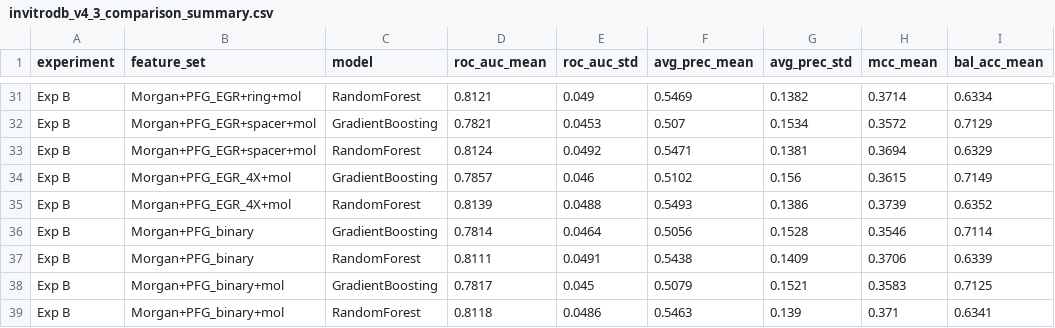
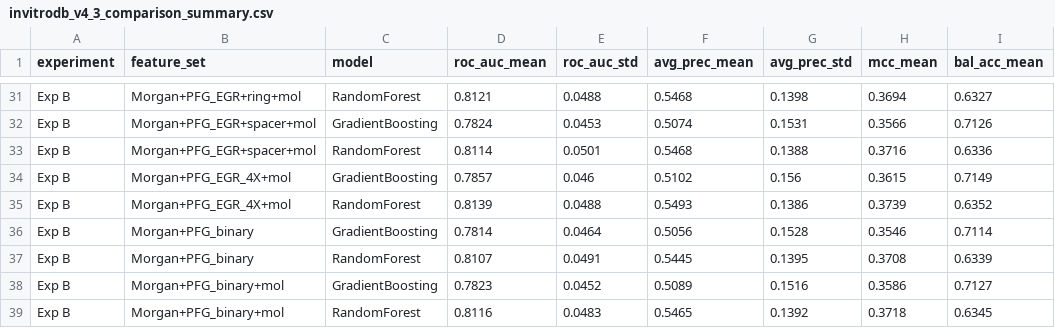
Before and after one commit to LucMiaz/PFASGroups, a CSV file: benchmark/data/invitrodb_v4_3_comparison_summary.csv, drawn as a sheet; only a part is shown, gaps mark what is left out; the diff covers the shown part only; the diff names each change by its address in the sheet, - before the commit and + after, or states it on an @@ line.

```diff
--- a/benchmark/data/invitrodb_v4_3_comparison_summary.csv
+++ b/benchmark/data/invitrodb_v4_3_comparison_summary.csv
-E31 (roc_auc_std): 0.049
+E31 (roc_auc_std): 0.0488
-F31 (avg_prec_mean): 0.5469
+F31 (avg_prec_mean): 0.5468
-G31 (avg_prec_std): 0.1382
+G31 (avg_prec_std): 0.1398
-H31 (mcc_mean): 0.3714
+H31 (mcc_mean): 0.3694
-I31 (bal_acc_mean): 0.6334
+I31 (bal_acc_mean): 0.6327
-D32 (roc_auc_mean): 0.7821
+D32 (roc_auc_mean): 0.7824
-F32 (avg_prec_mean): 0.507
+F32 (avg_prec_mean): 0.5074
-G32 (avg_prec_std): 0.1534
+G32 (avg_prec_std): 0.1531
-H32 (mcc_mean): 0.3572
+H32 (mcc_mean): 0.3566
-I32 (bal_acc_mean): 0.7129
+I32 (bal_acc_mean): 0.7126
-D33 (roc_auc_mean): 0.8124
+D33 (roc_auc_mean): 0.8114
-E33 (roc_auc_std): 0.0492
+E33 (roc_auc_std): 0.0501
-F33 (avg_prec_mean): 0.5471
+F33 (avg_prec_mean): 0.5468
-G33 (avg_prec_std): 0.1381
+G33 (avg_prec_std): 0.1388
-H33 (mcc_mean): 0.3694
+H33 (mcc_mean): 0.3716
-I33 (bal_acc_mean): 0.6329
+I33 (bal_acc_mean): 0.6336
-D37 (roc_auc_mean): 0.8111
+D37 (roc_auc_mean): 0.8107
-F37 (avg_prec_mean): 0.5438
+F37 (avg_prec_mean): 0.5445
-G37 (avg_prec_std): 0.1409
+G37 (avg_prec_std): 0.1395
-H37 (mcc_mean): 0.3706
+H37 (mcc_mean): 0.3708
-D38 (roc_auc_mean): 0.7817
+D38 (roc_auc_mean): 0.7823
-E38 (roc_auc_std): 0.045
+E38 (roc_auc_std): 0.0452
-F38 (avg_prec_mean): 0.5079
+F38 (avg_prec_mean): 0.5089
-G38 (avg_prec_std): 0.1521
+G38 (avg_prec_std): 0.1516
-H38 (mcc_mean): 0.3583
+H38 (mcc_mean): 0.3586
-I38 (bal_acc_mean): 0.7125
+I38 (bal_acc_mean): 0.7127
-D39 (roc_auc_mean): 0.8118
+D39 (roc_auc_mean): 0.8116
-E39 (roc_auc_std): 0.0486
+E39 (roc_auc_std): 0.0483
-F39 (avg_prec_mean): 0.5463
+F39 (avg_prec_mean): 0.5465
-G39 (avg_prec_std): 0.139
+G39 (avg_prec_std): 0.1392
-H39 (mcc_mean): 0.371
+H39 (mcc_mean): 0.3718
-I39 (bal_acc_mean): 0.6341
+I39 (bal_acc_mean): 0.6345
```
Also changed, not shown: 121 edited cells elsewhere in this file, benchmark/data/bayesian_comparison_invitrodb_v4_3.csv, benchmark/data/expa_top_per_endpoint_invitrodb_v4_3.csv, 49 other files.
